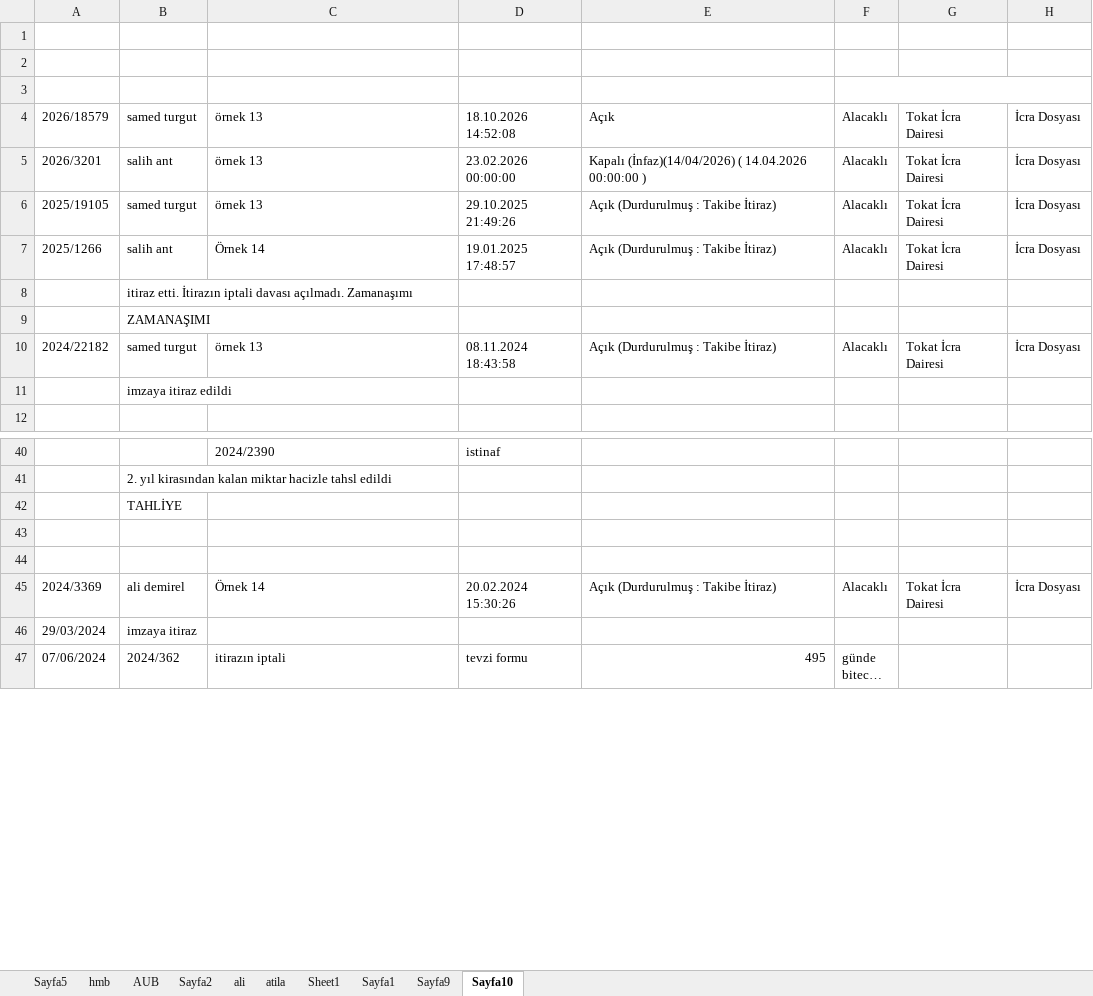
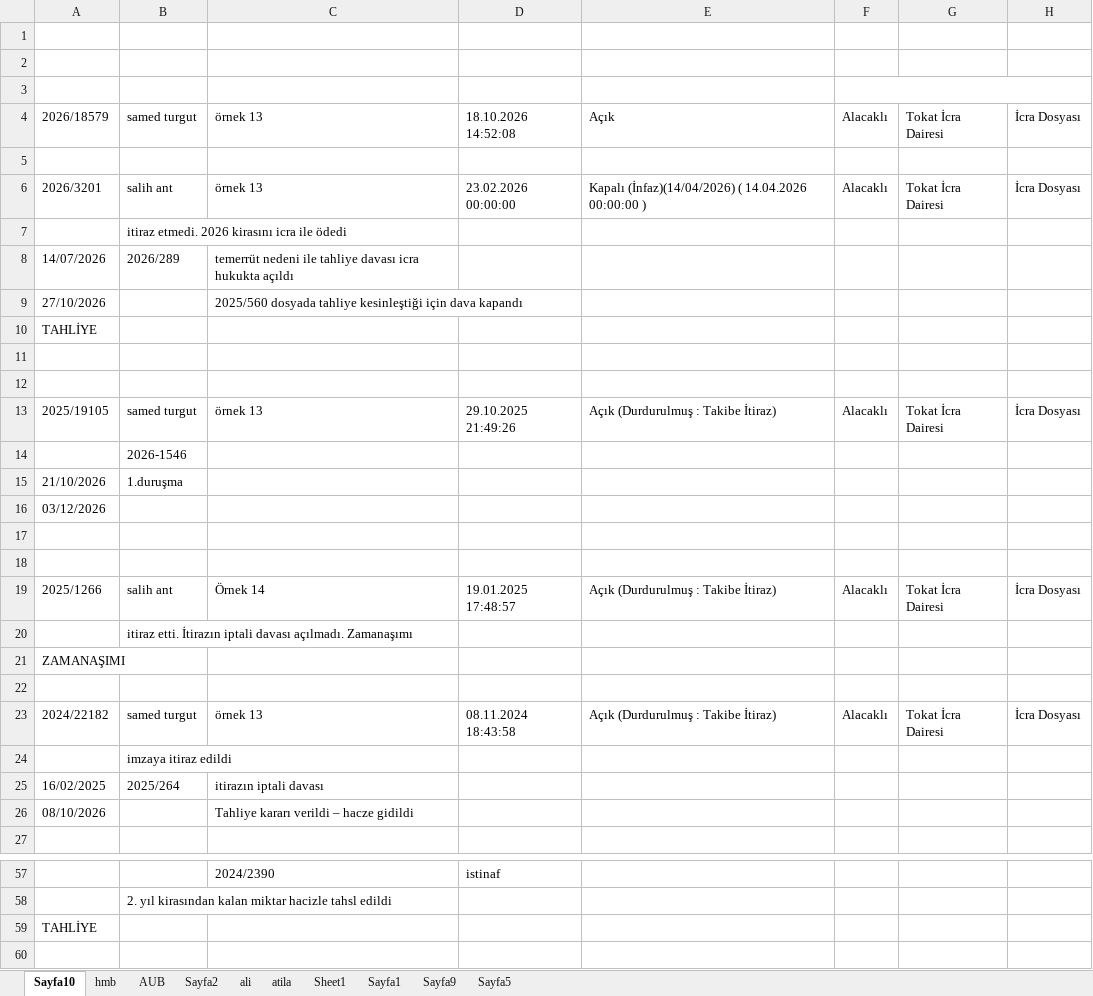
Before and after one commit to roboturx/2609-yzhn, an Excel workbook: mahkeme/2026-08-Dosya Listesi.xlsx, sheet Sayfa10, drawn as a sheet; only a part is shown, gaps mark what is left out; the shorter side is filled out with more unchanged rows; long unchanged cells end in …; values as stored, in another font and other column widths than the file's, no cell formats; removed rows and columns are numbered as before the commit, all else as after; the diff covers the shown part only; the diff names each change by its address in the sheet, - before the commit and + after, or states it on an @@ line.

```diff
--- a/mahkeme/2026-08-Dosya Listesi.xlsx (sheet Sayfa10)
+++ b/mahkeme/2026-08-Dosya Listesi.xlsx (sheet Sayfa10)
@@ sheet tab order changed: Sayfa10 | hmb | AUB | Sayfa2 | ali | atila | Sheet1 | Sayfa1 | Sayfa9 | Sayfa5 @@
+row 5: (empty)
+row 7:  | itiraz etmedi. 2026 kirasını icra ile ödedi
+row 8: 14/07/2026 | 2026/289 | temerrüt nedeni ile tahliye davası icra hukukta açıldı
+row 9: 27/10/2026 |  | 2025/560 dosyada tahliye kesinleştiği için dava kapandı
+row 10: TAHLİYE
+row 11: (empty)
+row 12: (empty)
+row 14:  | 2026-1546
+row 15: 21/10/2026 | 1.duruşma
+row 16: 03/12/2026
+row 17: (empty)
+row 18: (empty)
+row 21: ZAMANAŞIMI
-B22: ZAMANAŞIMI
+B22: (empty)
+row 25: 16/02/2025 | 2025/264 | itirazın iptali davası
+row 26: 08/10/2026 |  | Tahliye kararı verildi – hacze gidildi
-row 42:  | TAHLİYE
+row 59: TAHLİYE
```
Also changed, not shown: 8 added rows, 1 removed row and 13 edited cells elsewhere in this sheet, sheet AUB, cell formats, 11 other files.
